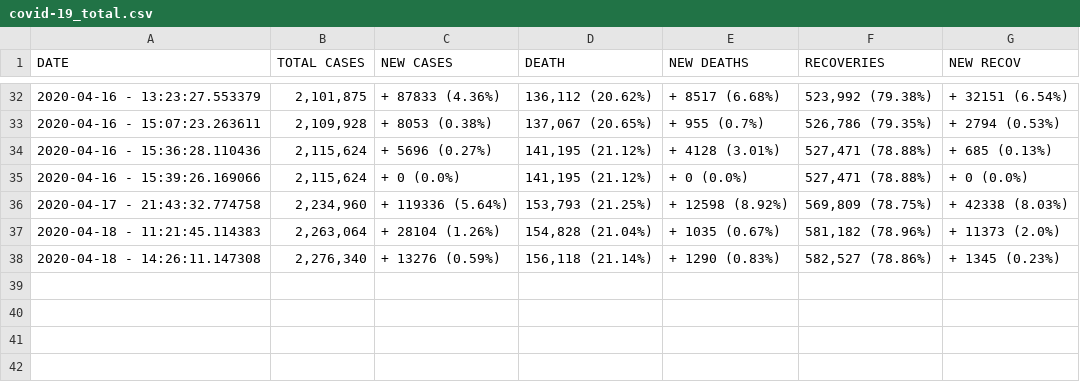
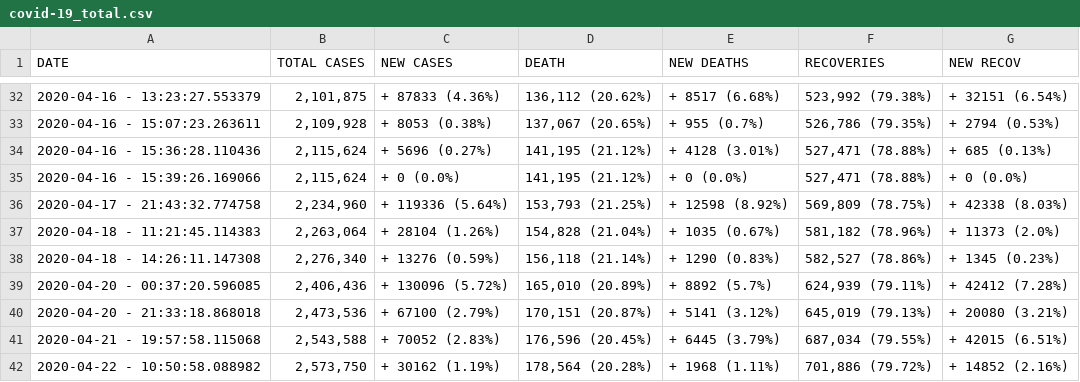
Before and after one commit to 5ett/autoscripts, a CSV file: covfork collected data/covid-19_total.csv, drawn as a sheet; only a part is shown, gaps mark what is left out; the diff names each change by its address in the sheet, - before the commit and + after, or states it on an @@ line.

```diff
--- a/covfork collected data/covid-19_total.csv
+++ b/covfork collected data/covid-19_total.csv
+row 39: 2020-04-20 - 00:37:20.596085 | 2,406,436 | + 130096 (5.72%) | 165,010 (20.89%) | + 8892 (5.7%) | 624,939 (79.11%) | + 42412 (7.28%)
+row 40: 2020-04-20 - 21:33:18.868018 | 2,473,536 | + 67100 (2.79%) | 170,151 (20.87%) | + 5141 (3.12%) | 645,019 (79.13%) | + 20080 (3.21%)
+row 41: 2020-04-21 - 19:57:58.115068 | 2,543,588 | + 70052 (2.83%) | 176,596 (20.45%) | + 6445 (3.79%) | 687,034 (79.55%) | + 42015 (6.51%)
+row 42: 2020-04-22 - 10:50:58.088982 | 2,573,750 | + 30162 (1.19%) | 178,564 (20.28%) | + 1968 (1.11%) | 701,886 (79.72%) | + 14852 (2.16%)
```
Also changed, not shown: covfork collected data/covid-19_detailed.csv.
